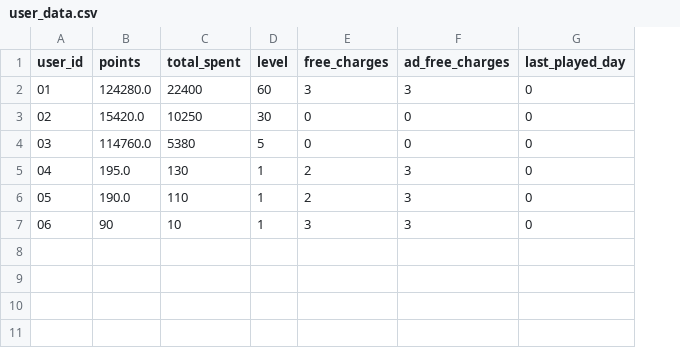
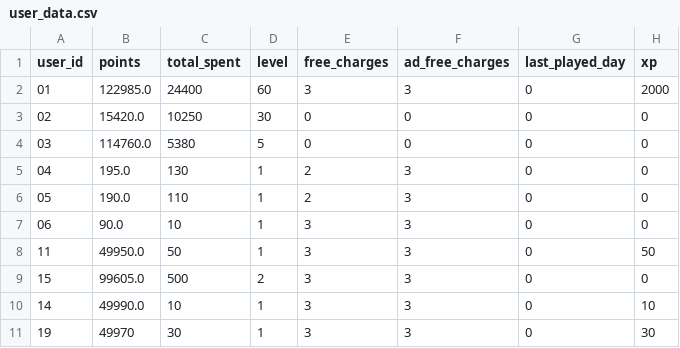
Before and after one commit to hummer91/slot2earn, a CSV file: csv/user_data.csv, drawn as a sheet; the diff names each change by its address in the sheet, - before the commit and + after, or states it on an @@ line.

Commit message:
xp system added and clear old xp when level up

```diff
--- a/csv/user_data.csv
+++ b/csv/user_data.csv
+column H (xp), rows 2-7: 2000 | 0 | 0 | 0 | 0 | 0
-B2 (points): 124280.0
+B2 (points): 122985.0
-C2 (total_spent): 22400
+C2 (total_spent): 24400
-B7 (points): 90
+B7 (points): 90.0
+row 8: 11 | 49950.0 | 50 | 1 | 3 | 3 | 0 | 50
+row 9: 15 | 99605.0 | 500 | 2 | 3 | 3 | 0 | 0
+row 10: 14 | 49990.0 | 10 | 1 | 3 | 3 | 0 | 10
+row 11: 19 | 49970 | 30 | 1 | 3 | 3 | 0 | 30
```
Also changed, not shown: csv/levels_data.csv, 1 other file.
